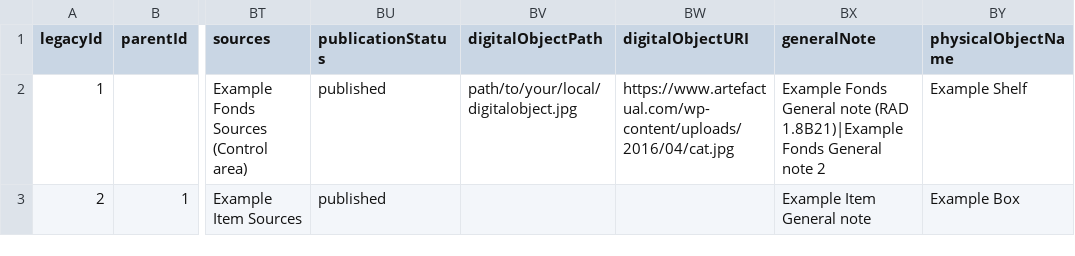
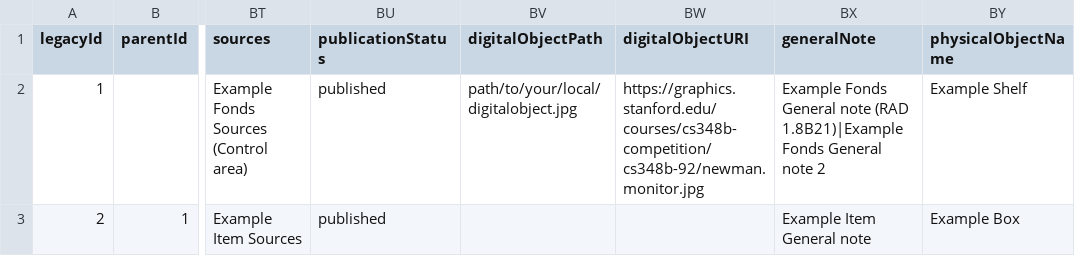
Before and after one commit to miceno/atom, a CSV file: lib/task/import/example/rad/example_information_objects_rad.csv, drawn as a sheet; only a part is shown, gaps mark what is left out; the diff names each change by its address in the sheet, - before the commit and + after, or states it on an @@ line.

Commit message:
Fix URLs in example CSV files (#1781) (#1782)
Replace image URLs in example import CSVs with an image that's been on
the web since 1992.

```diff
--- a/lib/task/import/example/rad/example_information_objects_rad.csv
+++ b/lib/task/import/example/rad/example_information_objects_rad.csv
-BW2 (digitalObjectURI): https://www.artefactual.com/wp-content/uploads/2016/04/cat.jpg
+BW2 (digitalObjectURI): https://graphics.stanford.edu/courses/cs348b-competition/cs348b-92/newman.monitor.jpg
```
